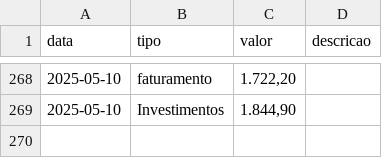
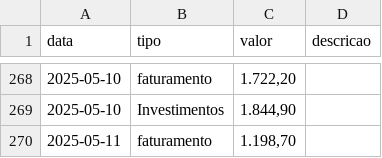
Before and after one commit to MauricioCruzdosSantos/MMControleFinaceiro, a CSV file: backup_financeiro.csv, drawn as a sheet; only a part is shown, gaps mark what is left out.

Commit message:
📦 Atualização automática do CSV via frontend

```diff
--- a/backup_financeiro.csv
+++ b/backup_financeiro.csv
@@ -269 +269,2 @@ data,tipo,valor,descricao
 2025-05-10,Investimentos,"1.844,90",
+2025-05-11,faturamento,"1.198,70",
```
